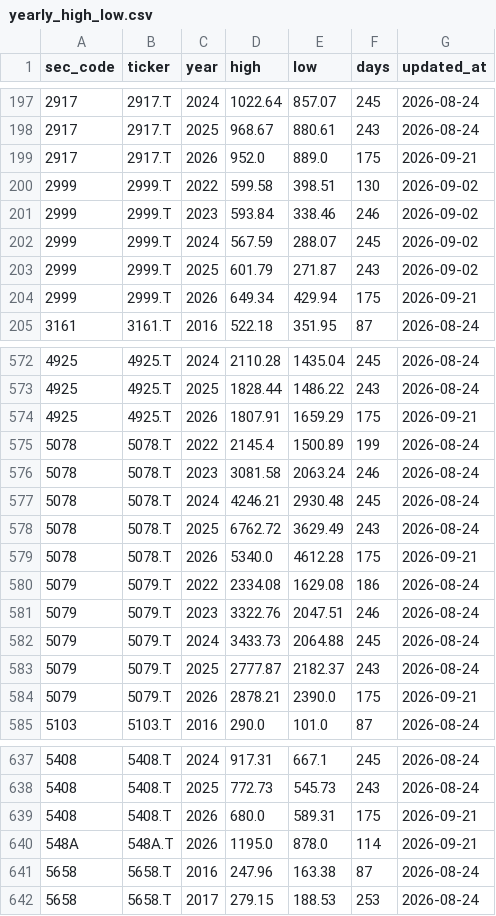
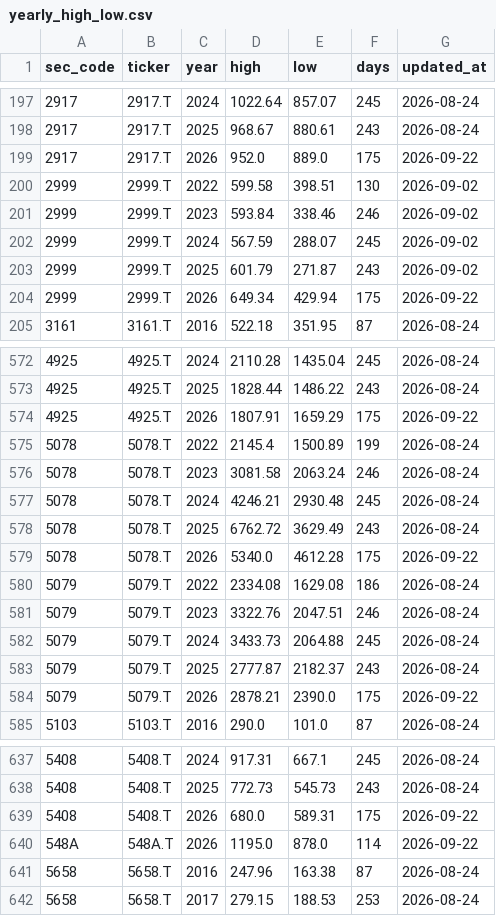
Before and after one commit to koureisyayou/kensaku_net001, a CSV file: yearly_high_low.csv, drawn as a sheet; only a part is shown, gaps mark what is left out; the diff covers the shown part only.

```diff
--- a/yearly_high_low.csv
+++ b/yearly_high_low.csv
@@ -198,3 +198,3 @@
 2917,2917.T,2025,968.67,880.61,243,2026-08-24
-2917,2917.T,2026,952.0,889.0,175,2026-09-21
+2917,2917.T,2026,952.0,889.0,175,2026-09-22
 2999,2999.T,2022,599.58,398.51,130,2026-09-02
@@ -203,3 +203,3 @@
 2999,2999.T,2025,601.79,271.87,243,2026-09-02
-2999,2999.T,2026,649.34,429.94,175,2026-09-21
+2999,2999.T,2026,649.34,429.94,175,2026-09-22
 3161,3161.T,2016,522.18,351.95,87,2026-08-24
@@ -573,3 +573,3 @@
 4925,4925.T,2025,1828.44,1486.22,243,2026-08-24
-4925,4925.T,2026,1807.91,1659.29,175,2026-09-21
+4925,4925.T,2026,1807.91,1659.29,175,2026-09-22
 5078,5078.T,2022,2145.4,1500.89,199,2026-08-24
@@ -578,3 +578,3 @@
 5078,5078.T,2025,6762.72,3629.49,243,2026-08-24
-5078,5078.T,2026,5340.0,4612.28,175,2026-09-21
+5078,5078.T,2026,5340.0,4612.28,175,2026-09-22
 5079,5079.T,2022,2334.08,1629.08,186,2026-08-24
@@ -583,3 +583,3 @@
 5079,5079.T,2025,2777.87,2182.37,243,2026-08-24
-5079,5079.T,2026,2878.21,2390.0,175,2026-09-21
+5079,5079.T,2026,2878.21,2390.0,175,2026-09-22
 5103,5103.T,2016,290.0,101.0,87,2026-08-24
@@ -638,4 +638,4 @@
 5408,5408.T,2025,772.73,545.73,243,2026-08-24
-5408,5408.T,2026,680.0,589.31,175,2026-09-21
-548A,548A.T,2026,1195.0,878.0,114,2026-09-21
+5408,5408.T,2026,680.0,589.31,175,2026-09-22
+548A,548A.T,2026,1195.0,878.0,114,2026-09-22
 5658,5658.T,2016,247.96,163.38,87,2026-08-24
```
Also changed, not shown: 131 edited cells elsewhere in this file, local_prices.csv, net_net_candidates_local.csv, 6 other files.
